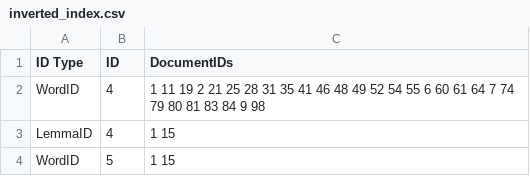
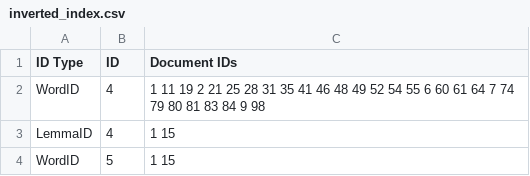
Before and after one commit to usama-codes/search-engine, a CSV file: inverted_index.csv, drawn as a sheet; only a part is shown.

```diff
--- a/inverted_index.csv
+++ b/inverted_index.csv
@@ -1,2 +1,2 @@
-ID Type,ID,DocumentIDs
+ID Type,ID,Document IDs
 WordID,4,1 11 19 2 21 25 28 31 35 41 46 48 49 52 54 55 6 60 61 64 7 74 79 80 81 83 84 9 98
```
Also changed, not shown: 1 other file.
